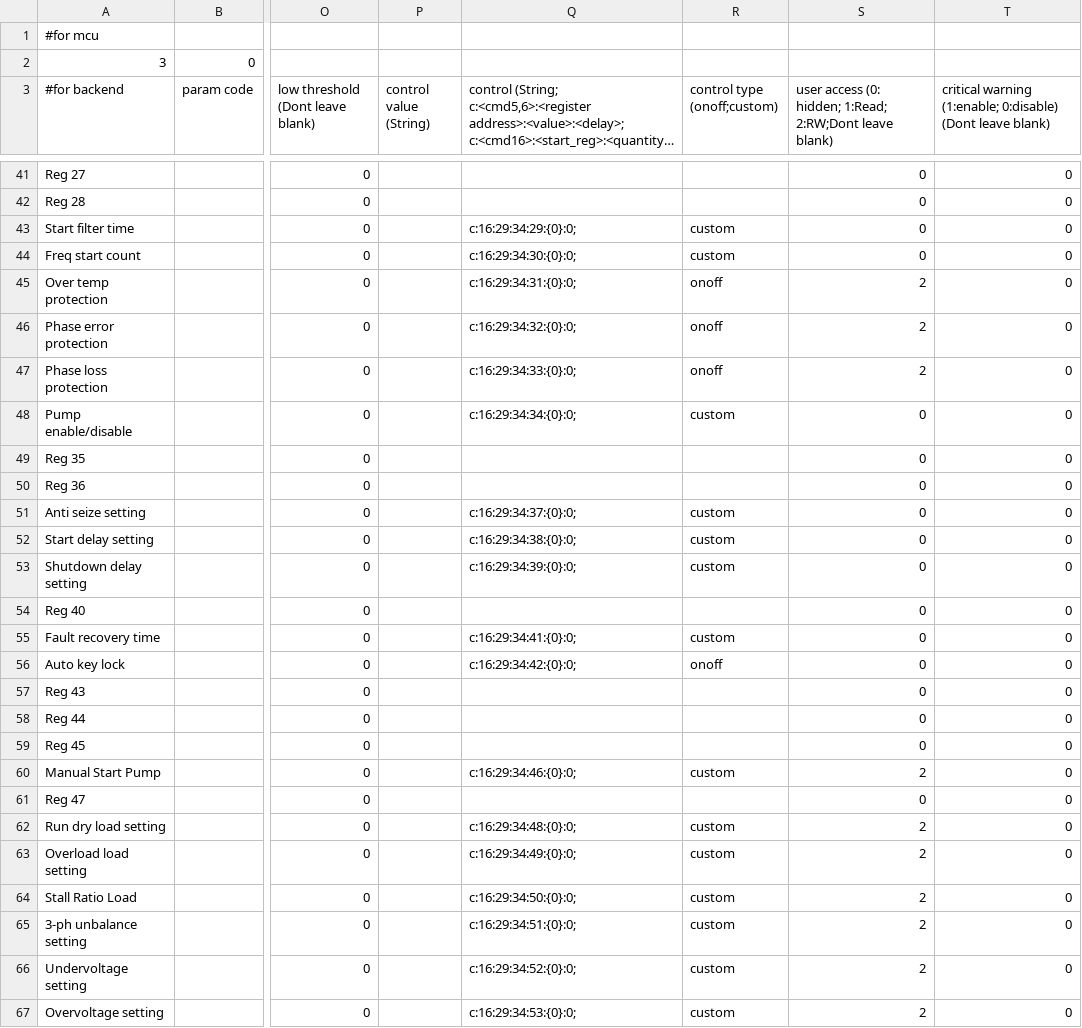
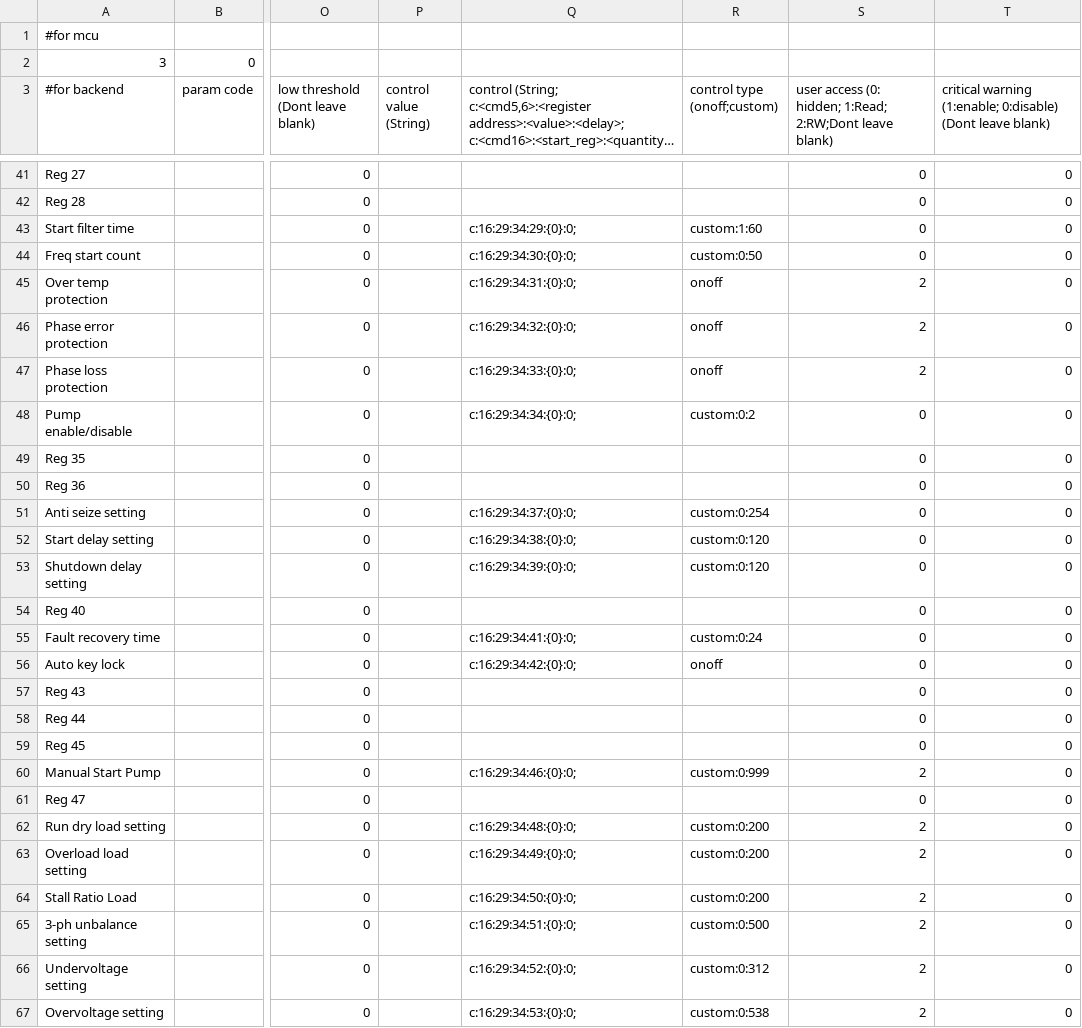
Before and after one commit to thinhcp-create/white_template, a CSV file: 10012_SPC Drainage T.csv, drawn as a sheet; only a part is shown, gaps mark what is left out; long unchanged cells end in …; the diff covers the shown part only; the diff names each change by its address in the sheet, - before the commit and + after, or states it on an @@ line.

```diff
--- a/10012_SPC Drainage T.csv
+++ b/10012_SPC Drainage T.csv
-R43 (control type (onoff;custom)): custom
+R43 (control type (onoff;custom)): custom:1:60
-R44 (control type (onoff;custom)): custom
+R44 (control type (onoff;custom)): custom:0:50
-R48 (control type (onoff;custom)): custom
+R48 (control type (onoff;custom)): custom:0:2
-R51 (control type (onoff;custom)): custom
+R51 (control type (onoff;custom)): custom:0:254
-R52:R53 (control type (onoff;custom)): custom
+R52:R53 (control type (onoff;custom)): custom:0:120
-R55 (control type (onoff;custom)): custom
+R55 (control type (onoff;custom)): custom:0:24
-R60 (control type (onoff;custom)): custom
+R60 (control type (onoff;custom)): custom:0:999
-R62:R64 (control type (onoff;custom)): custom
+R62:R64 (control type (onoff;custom)): custom:0:200
-R65 (control type (onoff;custom)): custom
+R65 (control type (onoff;custom)): custom:0:500
-R66 (control type (onoff;custom)): custom
+R66 (control type (onoff;custom)): custom:0:312
-R67 (control type (onoff;custom)): custom
+R67 (control type (onoff;custom)): custom:0:538
```
Also changed, not shown: 8 edited cells elsewhere in this file, 10010_DPC Drainage T_21Jan2025 (1).csv, 10011_DPC Drainage (Float on pump) T.csv, 5 other files.
